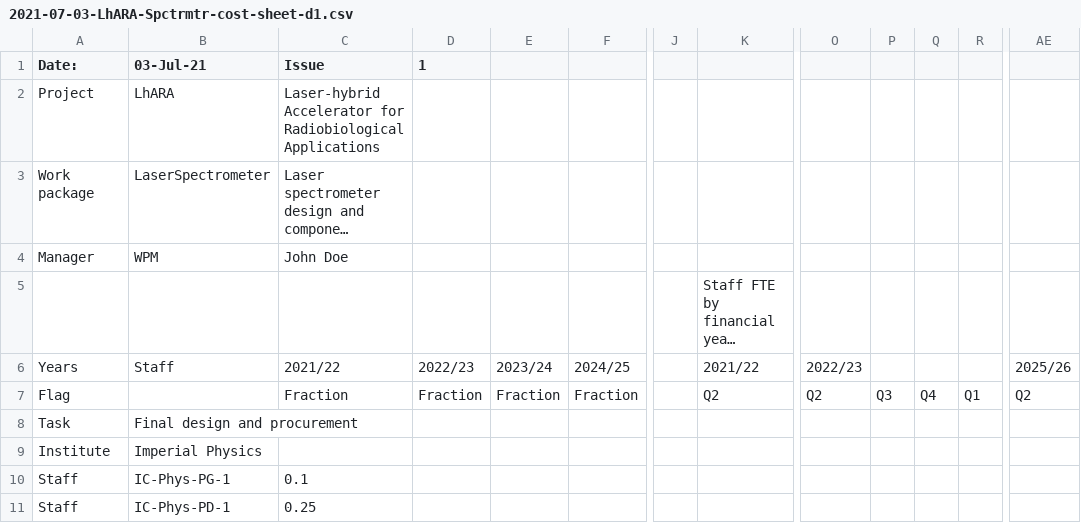
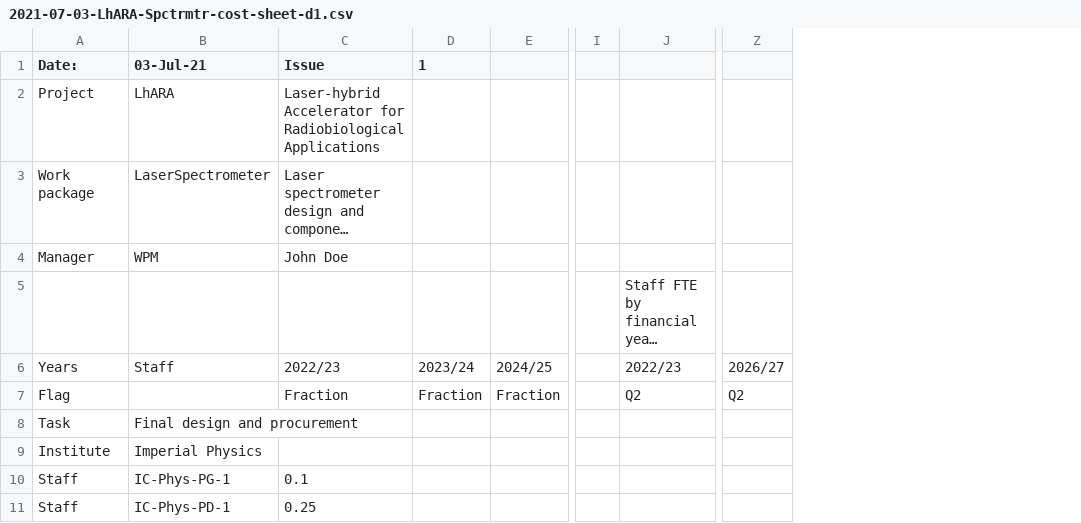
Before and after one commit to longkr/LhARA-costing-tool, a CSV file: 21-User/WorkPackages/2021-07-03-LhARA-Spctrmtr-cost-sheet-d1.csv, drawn as a sheet; only a part is shown, gaps mark what is left out; long unchanged cells end in …; removed rows and columns are numbered as before the commit, all else as after; the diff names each change by its address in the sheet, - before the commit and + after, or states it on an @@ line.

Commit message:
Fix

```diff
--- a/21-User/WorkPackages/2021-07-03-LhARA-Spctrmtr-cost-sheet-d1.csv
+++ b/21-User/WorkPackages/2021-07-03-LhARA-Spctrmtr-cost-sheet-d1.csv
-column E, rows 6-7: 2023/24 | Fraction
-column O, rows 6-7: 2022/23 | Q2
-column P, row 7: Q3
-column Q, row 7: Q4
-column R, row 7: Q1
-C6 (Issue): 2021/22
+C6 (Issue): 2022/23
-D6 (1): 2022/23
+D6 (1): 2023/24
-J6: 2021/22
+J6: 2022/23
-Z6: 2025/26
+Z6: 2026/27
```
